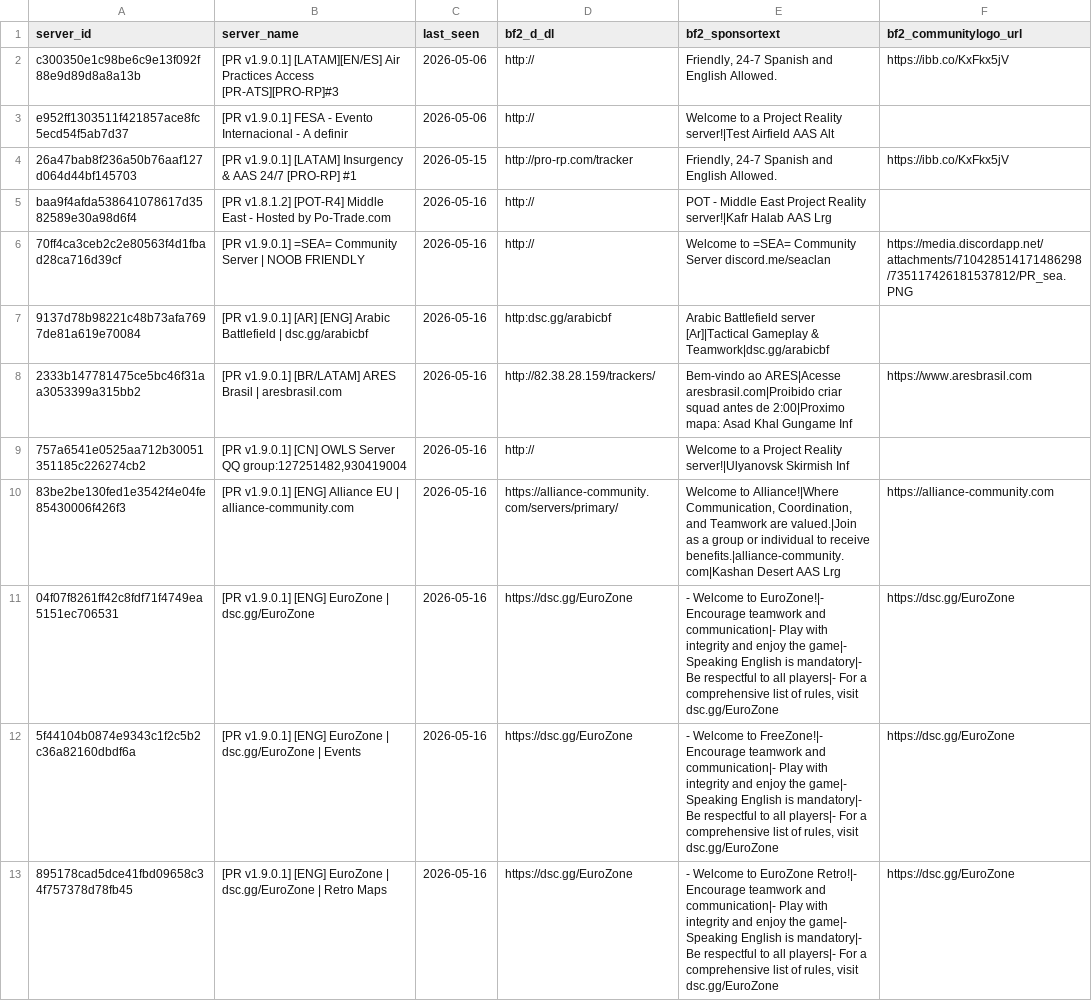
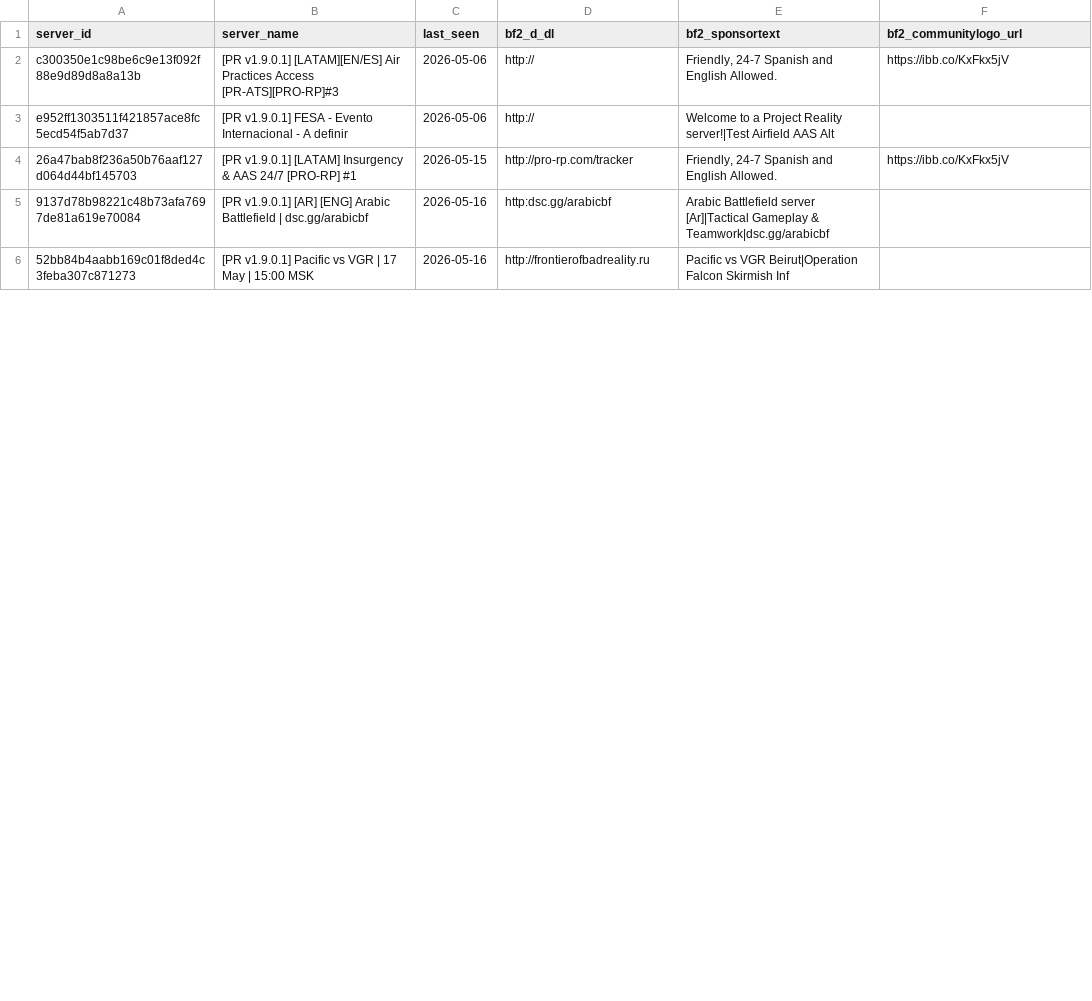
Before and after one commit to SucharMistrz/PRServerTracker, a TSV file: data/servers_last_seen.tsv, drawn as a sheet; only a part is shown; the shorter side is filled out with more unchanged rows; removed rows and columns are numbered as before the commit, all else as after; the diff covers the shown part only; the diff names each change by its address in the sheet, - before the commit and + after, or states it on an @@ line.

```diff
--- a/data/servers_last_seen.tsv
+++ b/data/servers_last_seen.tsv
-row 5: baa9f4afda538641078617d3582589e30a98d6f4 | [PR v1.8.1.2] [POT-R4] Middle East - Hosted by Po-Trade.com | 2026-05-16 | http:// | POT - Middle East Project Reality server!|Kafr Halab AAS Lrg
-row 6: 70ff4ca3ceb2c2e80563f4d1fbad28ca716d39cf | [PR v1.9.0.1] =SEA= Community Server | NOOB FRIENDLY | 2026-05-16 | http:// | Welcome to =SEA= Community Server discord.me/seaclan | https://media.discordapp.net/attachments/710428514171486298/735117426181537812/PR_sea.PNG
-row 8: 2333b147781475ce5bc46f31aa3053399a315bb2 | [PR v1.9.0.1] [BR/LATAM] ARES Brasil | aresbrasil.com | 2026-05-16 | http://82.38.28.159/trackers/ | Bem-vindo ao ARES|Acesse aresbrasil.com|Proibido criar squad antes de 2:00|Proximo mapa: Asad Khal Gungame Inf | https://www.aresbrasil.com
-row 9: 757a6541e0525aa712b30051351185c226274cb2 | [PR v1.9.0.1] [CN] OWLS Server QQ group:127251482,930419004 | 2026-05-16 | http:// | Welcome to a Project Reality server!|Ulyanovsk Skirmish Inf
-row 10: 83be2be130fed1e3542f4e04fe85430006f426f3 | [PR v1.9.0.1] [ENG] Alliance EU | alliance-community.com | 2026-05-16 | https://alliance-community.com/servers/primary/ | Welcome to Alliance!|Where Communication, Coordination, and Teamwork are valued.|Join as a group or individual to receive benefits.|alliance-community.com|Kashan Desert AAS Lrg | https://alliance-community.com
-row 11: 04f07f8261ff42c8fdf71f4749ea5151ec706531 | [PR v1.9.0.1] [ENG] EuroZone | dsc.gg/EuroZone | 2026-05-16 | https://dsc.gg/EuroZone | - Welcome to EuroZone!|- Encourage teamwork and communication|- Play with integrity and enjoy the game|- Speaking English is mandatory|- Be respectful to all players|- For a comprehensive list of rules, visit dsc.gg/EuroZone | https://dsc.gg/EuroZone
-row 12: 5f44104b0874e9343c1f2c5b2c36a82160dbdf6a | [PR v1.9.0.1] [ENG] EuroZone | dsc.gg/EuroZone | Events | 2026-05-16 | https://dsc.gg/EuroZone | - Welcome to FreeZone!|- Encourage teamwork and communication|- Play with integrity and enjoy the game|- Speaking English is mandatory|- Be respectful to all players|- For a comprehensive list of rules, visit dsc.gg/EuroZone | https://dsc.gg/EuroZone
-row 13: 895178cad5dce41fbd09658c34f757378d78fb45 | [PR v1.9.0.1] [ENG] EuroZone | dsc.gg/EuroZone | Retro Maps | 2026-05-16 | https://dsc.gg/EuroZone | - Welcome to EuroZone Retro!|- Encourage teamwork and communication|- Play with integrity and enjoy the game|- Speaking English is mandatory|- Be respectful to all players|- For a comprehensive list of rules, visit dsc.gg/EuroZone | https://dsc.gg/EuroZone
```
Also changed, not shown: 16 added rows, 8 removed rows and 7 edited cells elsewhere in this file.
